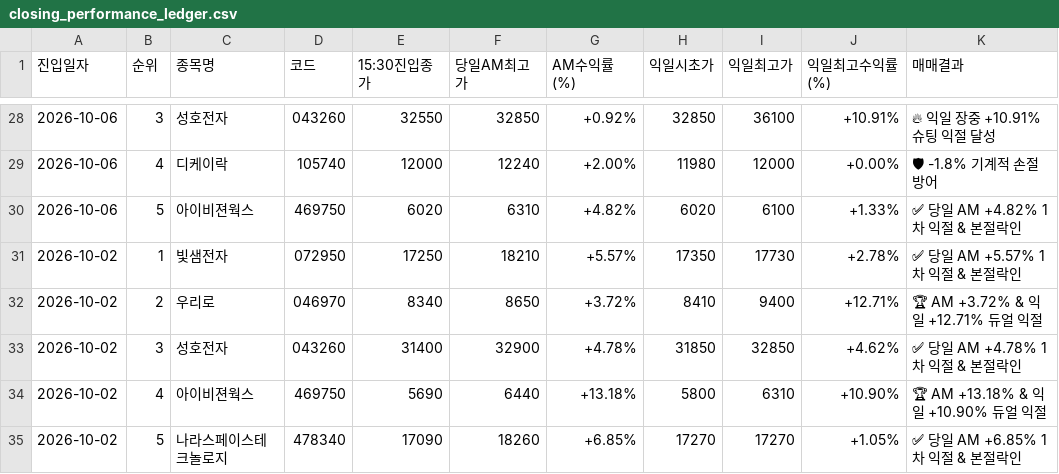
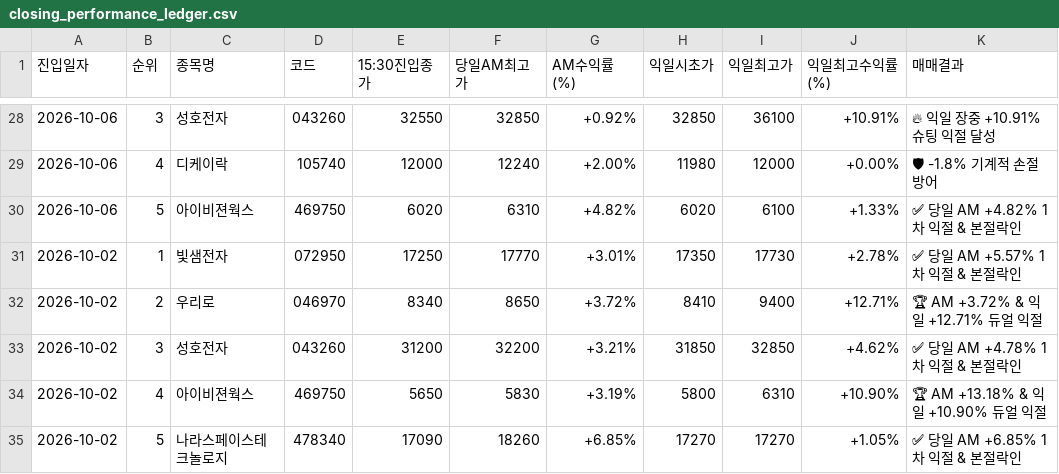
Before and after one commit to donbeoljadwj-ai/donbeolja, a CSV file: endgame2/closing_performance_ledger.csv, drawn as a sheet; only a part is shown, gaps mark what is left out; the diff covers the shown part only; the diff names each change by its address in the sheet, - before the commit and + after, or states it on an @@ line.

```diff
--- a/endgame2/closing_performance_ledger.csv
+++ b/endgame2/closing_performance_ledger.csv
-F31 (당일AM최고가): 18210
+F31 (당일AM최고가): 17770
-G31 (AM수익률(%)): +5.57%
+G31 (AM수익률(%)): +3.01%
-E33 (15:30진입종가): 31400
+E33 (15:30진입종가): 31200
-F33 (당일AM최고가): 32900
+F33 (당일AM최고가): 32200
-G33 (AM수익률(%)): +4.78%
+G33 (AM수익률(%)): +3.21%
-E34 (15:30진입종가): 5690
+E34 (15:30진입종가): 5650
-F34 (당일AM최고가): 6440
+F34 (당일AM최고가): 5830
-G34 (AM수익률(%)): +13.18%
+G34 (AM수익률(%)): +3.19%
```
Also changed, not shown: 27 edited cells elsewhere in this file.
